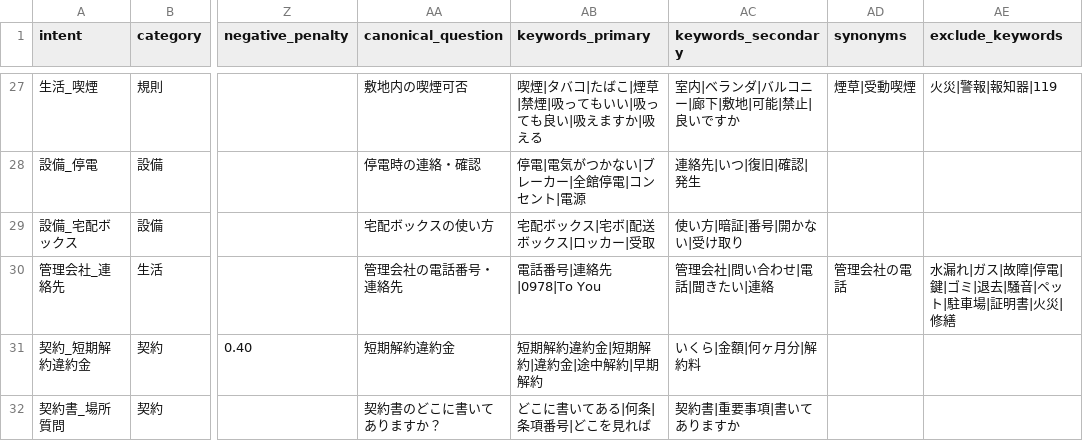
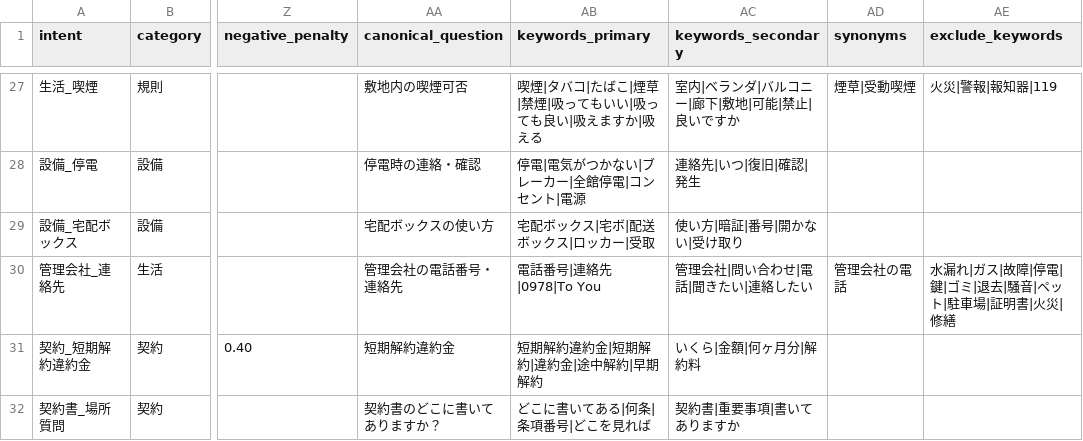
Before and after one commit to sat310iq/RAG_line_rental_bot, a CSV file: data/faq_kb.csv, drawn as a sheet; only a part is shown, gaps mark what is left out; the diff names each change by its address in the sheet, - before the commit and + after, or states it on an @@ line.

```diff
--- a/data/faq_kb.csv
+++ b/data/faq_kb.csv
-AC30 (keywords_secondary): 管理会社|問い合わせ|電話|聞きたい|連絡
+AC30 (keywords_secondary): 管理会社|問い合わせ|電話|聞きたい|連絡したい
```
Also changed, not shown: data/eval/eval_questions.csv, 1 other file.
